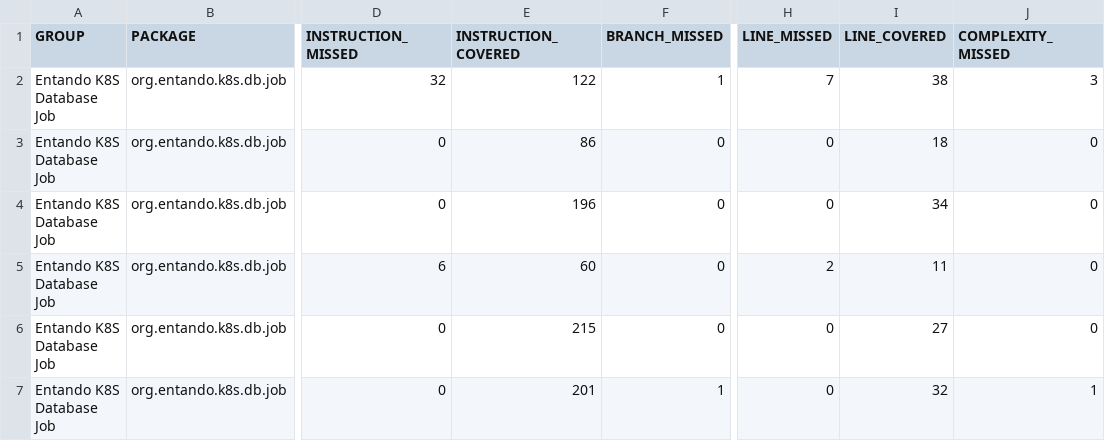
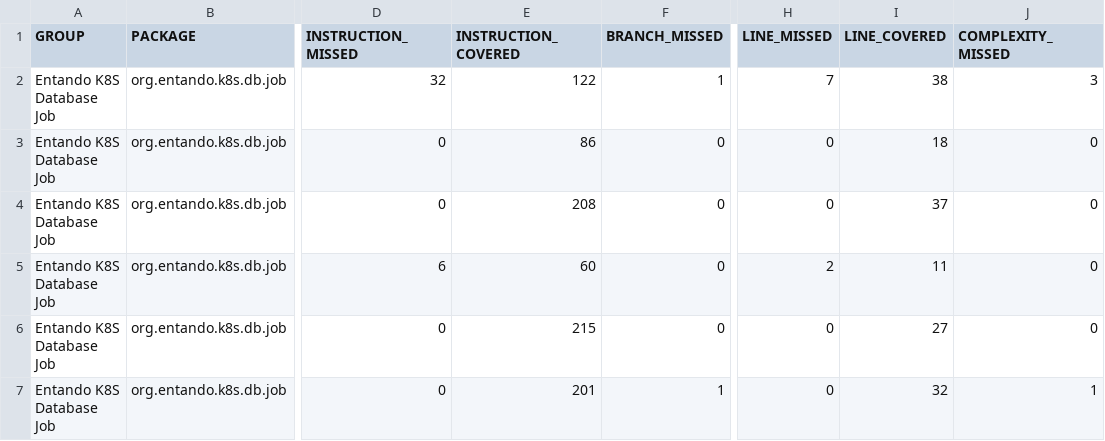
Before and after one commit to entando-k8s/devops-results-210115, a CSV file: entando-k8s-dbjob/PR-5/jacoco/jacoco.csv, drawn as a sheet; only a part is shown, gaps mark what is left out; the diff names each change by its address in the sheet, - before the commit and + after, or states it on an @@ line.

Commit message:
Publishing files for path entando-k8s-dbjob/PR-5

```diff
--- a/entando-k8s-dbjob/PR-5/jacoco/jacoco.csv
+++ b/entando-k8s-dbjob/PR-5/jacoco/jacoco.csv
-E4 (INSTRUCTION_COVERED): 196
+E4 (INSTRUCTION_COVERED): 208
-I4 (LINE_COVERED): 34
+I4 (LINE_COVERED): 37
```
Also changed, not shown: 23 other files.
